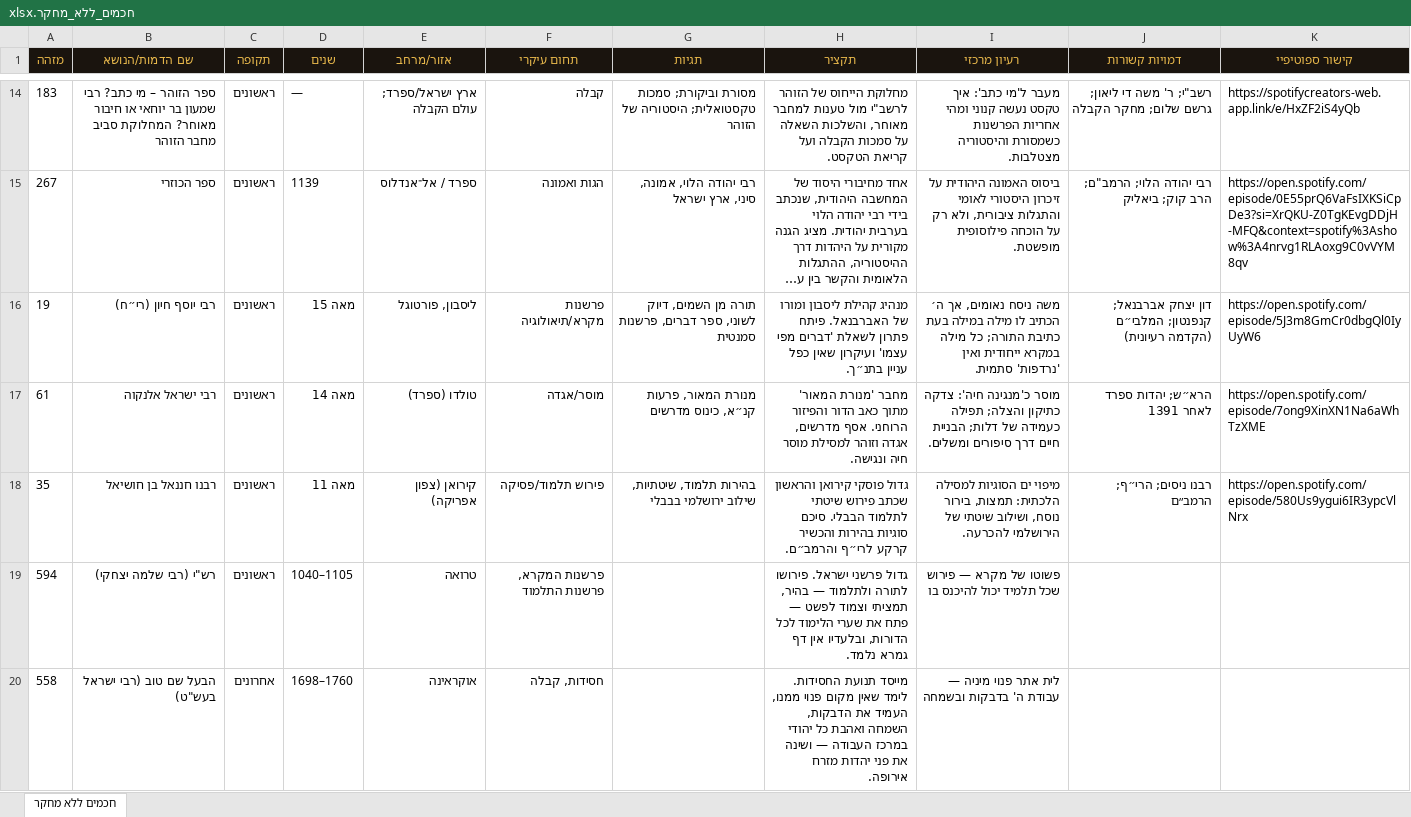
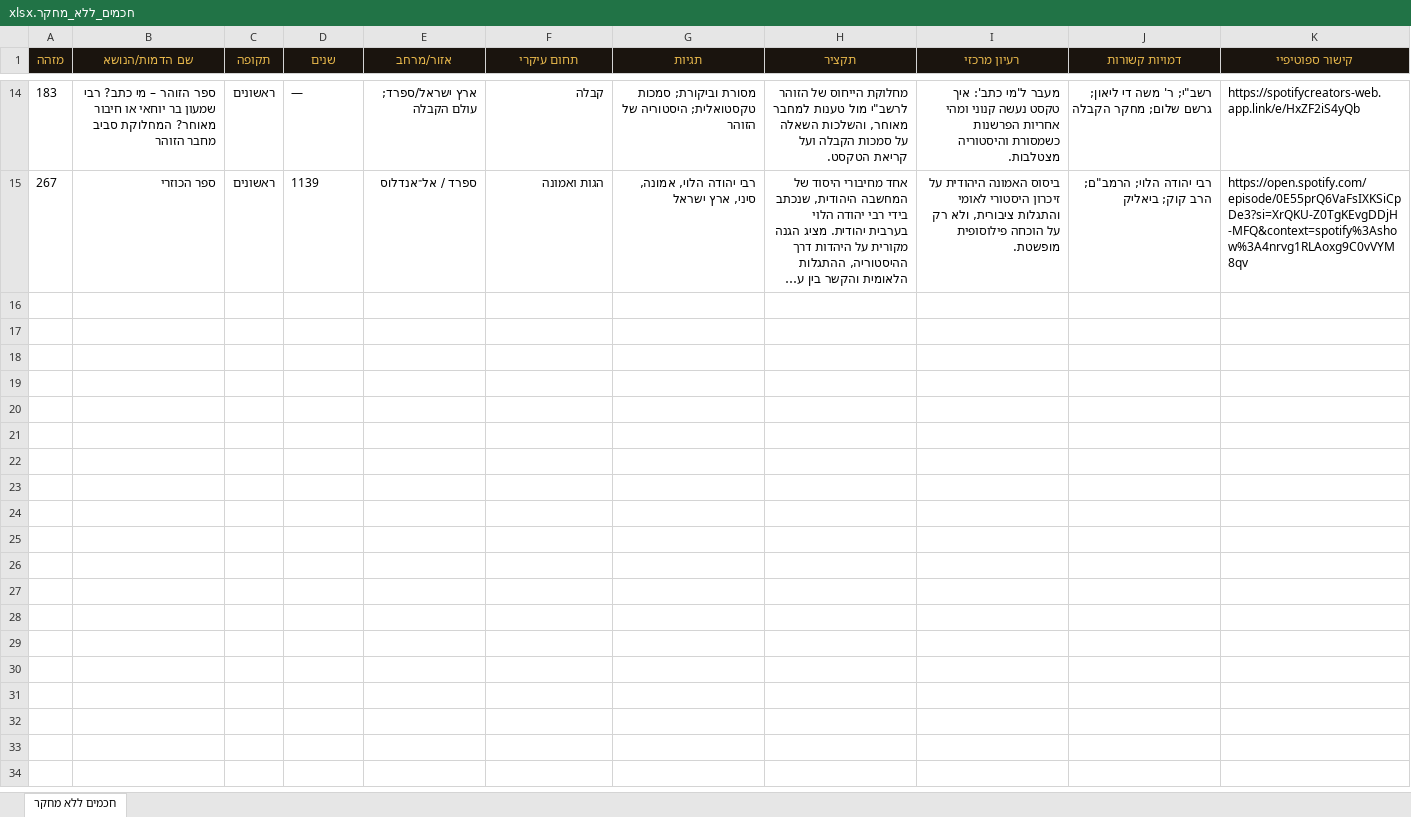
Before and after one commit to avrahamgshtein-rgb/ozar-chachamim, an Excel workbook: data/חכמים_ללא_מחקר.xlsx, sheet חכמים ללא מחקר, drawn as a sheet; only a part is shown, gaps mark what is left out; long unchanged cells end in …; values as stored, in another font and other column widths than the file's, no borders; the diff covers the shown part only; the diff names each change by its address in the sheet, - before the commit and + after, or states it on an @@ line.

```diff
--- a/data/חכמים_ללא_מחקר.xlsx (sheet חכמים ללא מחקר)
+++ b/data/חכמים_ללא_מחקר.xlsx (sheet חכמים ללא מחקר)
-row 16: 19 | רבי יוסף חיון (רי״ח) | ראשונים | מאה 15 | ליסבון, פורטוגל | פרשנות מקרא/תיאולוגיה | תורה מן השמים, דיוק לשוני, ספר דברים, פרשנות סמנטית | מנהיג קהילת ליסבון ומורו של האברבנאל. פיתח פתרון לשאלת 'דברים מפי עצמו' ועיקרון שאין כפל עניין בתנ״ך. | משה ניסח נאומים, אך ה׳ הכתיב לו מילה במילה בעת כתיבת התורה; כל מילה במקרא ייחודית ואין 'נרדפות' סתמית. | דון יצחק אברבנאל; קנפנטון; המלבי״ם (הקדמה רעיונית) | https://open.spotify.com/episode/5J3m8GmCr0dbgQl0IyUyW6
-row 17: 61 | רבי ישראל אלנקוה | ראשונים | מאה 14 | טולדו (ספרד) | מוסר/אגדה | מנורת המאור, פרעות קנ״א, כינוס מדרשים | מחבר 'מנורת המאור' מתוך כאב הדור והפיזור הרוחני. אסף מדרשים, אגדה וזוהר למסילת מוסר חיה ונגישה. | מוסר כ'מנגינה חיה': צדקה כתיקון והצלה; תפילה כעמידה של דלות; הבניית חיים דרך סיפורים ומשלים. | הרא״ש; יהדות ספרד לאחר 1391 | https://open.spotify.com/episode/7ong9XinXN1Na6aWhTzXME
-row 18: 35 | רבנו חננאל בן חושיאל | ראשונים | מאה 11 | קירואן (צפון אפריקה) | פירוש תלמוד/פסיקה | בהירות תלמוד, שיטתיות, שילוב ירושלמי בבבלי | גדול פוסקי קירואן והראשון שכתב פירוש שיטתי לתלמוד הבבלי. סיכם סוגיות בהירות והכשיר קרקע לרי״ף והרמב״ם. | מיפוי ים הסוגיות למסילה הלכתית: תמצות, בירור נוסח, ושילוב שיטתי של הירושלמי להכרעה. | רבנו ניסים; הרי״ף; הרמב״ם | https://open.spotify.com/episode/580Us9ygui6IR3ypcVlNrx
-row 19: 594 | רש"י (רבי שלמה יצחקי) | ראשונים | 1040–1105 | טרואה | פרשנות המקרא, פרשנות התלמוד |  | גדול פרשני ישראל. פירושו לתורה ולתלמוד — בהיר, תמציתי וצמוד לפשט — פתח את שערי הלימוד לכל הדורות, ובלעדיו אין דף גמרא נלמד. | פשוטו של מקרא — פירוש שכל תלמיד יכול להיכנס בו
-row 20: 558 | הבעל שם טוב (רבי ישראל בעש"ט) | אחרונים | 1698–1760 | אוקראינה | חסידות, קבלה |  | מייסד תנועת החסידות. לימד שאין מקום פנוי ממנו, העמיד את הדבקות, השמחה ואהבת כל יהודי במרכז העבודה — ושינה את פני יהדות מזרח אירופה. | לית אתר פנוי מיניה — עבודת ה' בדבקות ובשמחה
```
Also changed, not shown: 4 removed rows elsewhere in this sheet, 20 other files.
